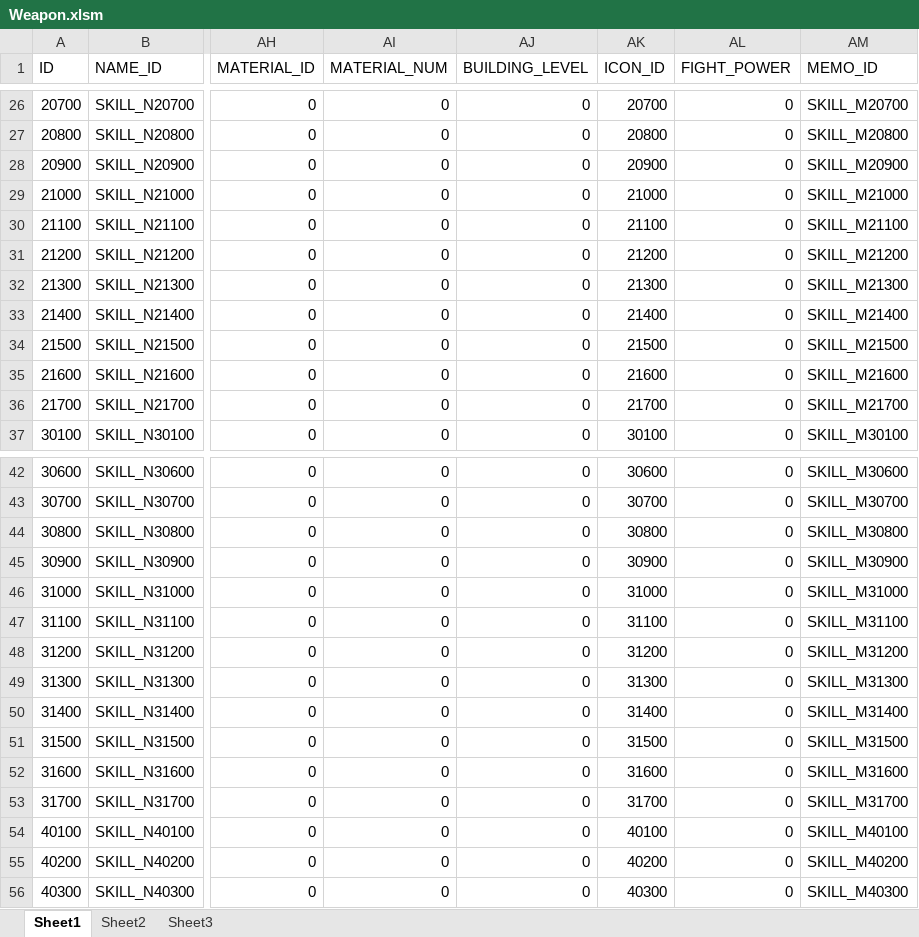
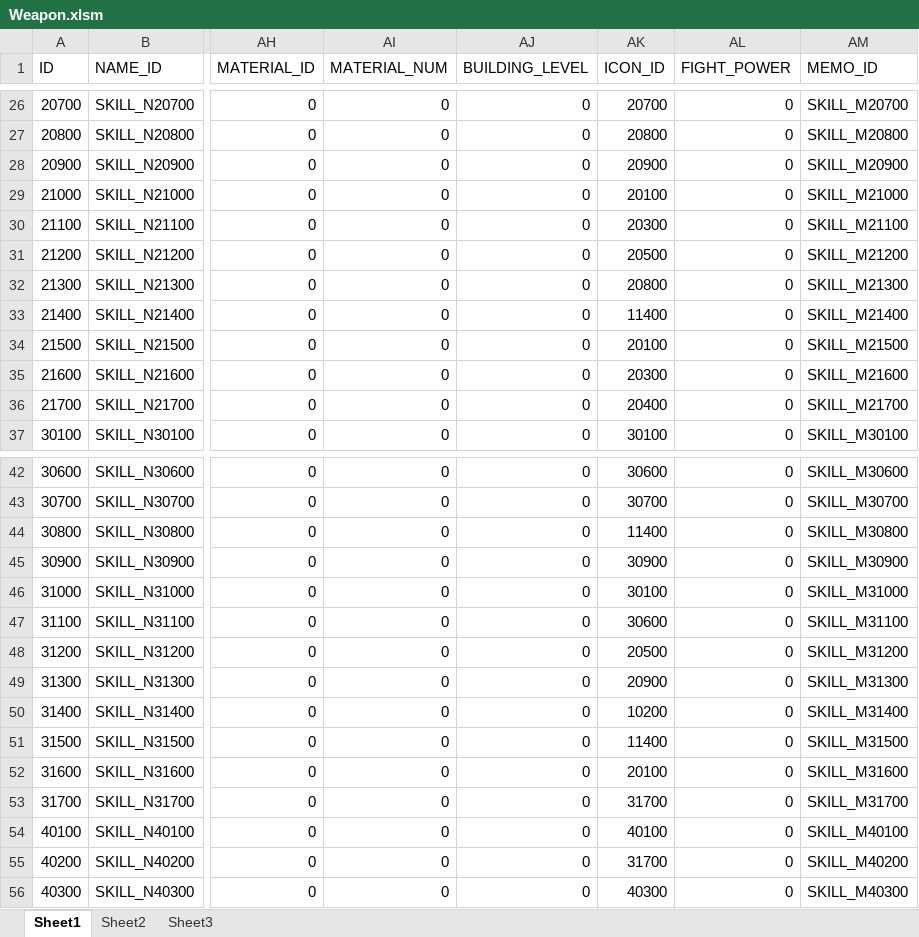
Before and after one commit to sijin1992/PL3, an Excel workbook: Design/Weapon.xlsm, sheet Sheet1, drawn as a sheet; only a part is shown, gaps mark what is left out; values as stored, in another font and other column widths than the file's, no cell formats; charts and pictures and table styles not drawn; the diff covers the shown part only; the diff names each change by its address in the sheet, - before the commit and + after, or states it on an @@ line.

```diff
--- a/Design/Weapon.xlsm (sheet Sheet1)
+++ b/Design/Weapon.xlsm (sheet Sheet1)
-AK29 (ICON_ID): 21000
+AK29 (ICON_ID): 20100
-AK30 (ICON_ID): 21100
+AK30 (ICON_ID): 20300
-AK31 (ICON_ID): 21200
+AK31 (ICON_ID): 20500
-AK32 (ICON_ID): 21300
+AK32 (ICON_ID): 20800
-AK33 (ICON_ID): 21400
+AK33 (ICON_ID): 11400
-AK34 (ICON_ID): 21500
+AK34 (ICON_ID): 20100
-AK35 (ICON_ID): 21600
+AK35 (ICON_ID): 20300
-AK36 (ICON_ID): 21700
+AK36 (ICON_ID): 20400
-AK44 (ICON_ID): 30800
+AK44 (ICON_ID): 11400
-AK46 (ICON_ID): 31000
+AK46 (ICON_ID): 30100
-AK47 (ICON_ID): 31100
+AK47 (ICON_ID): 30600
-AK48 (ICON_ID): 31200
+AK48 (ICON_ID): 20500
-AK49 (ICON_ID): 31300
+AK49 (ICON_ID): 20900
-AK50 (ICON_ID): 31400
+AK50 (ICON_ID): 10200
-AK51 (ICON_ID): 31500
+AK51 (ICON_ID): 11400
-AK52 (ICON_ID): 31600
+AK52 (ICON_ID): 20100
-AK55 (ICON_ID): 40200
+AK55 (ICON_ID): 31700
```
Also changed, not shown: 14 edited cells elsewhere in this sheet, cell formats, charts or pictures, 33 other files.
